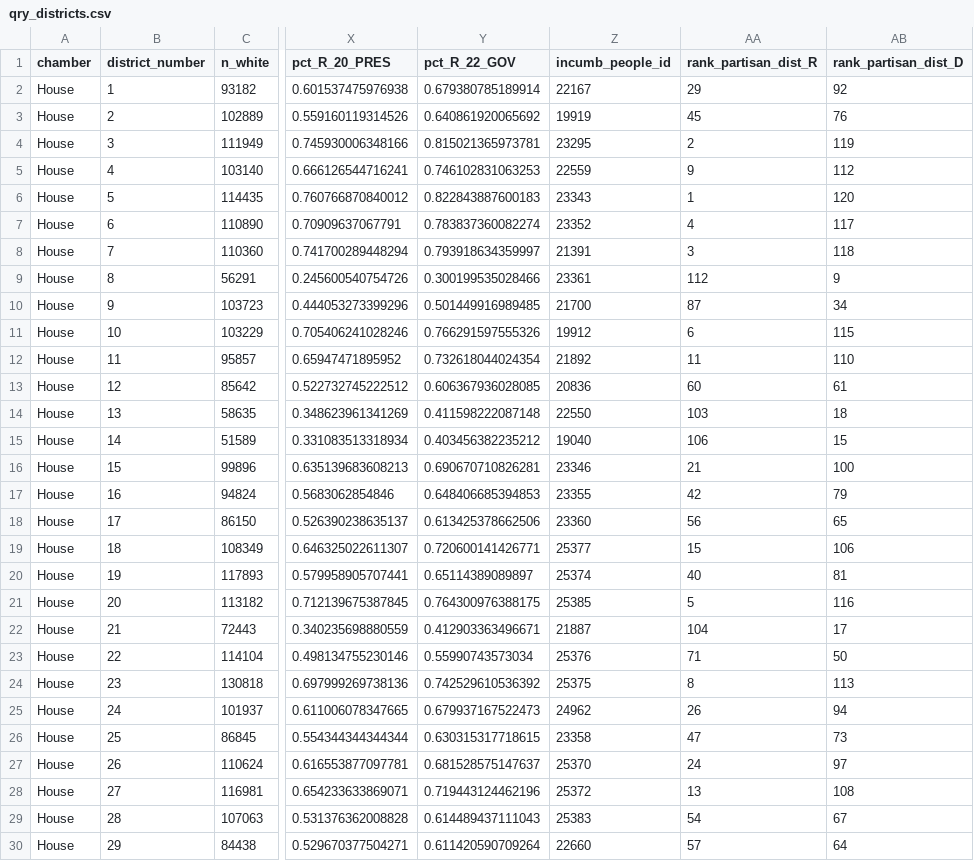
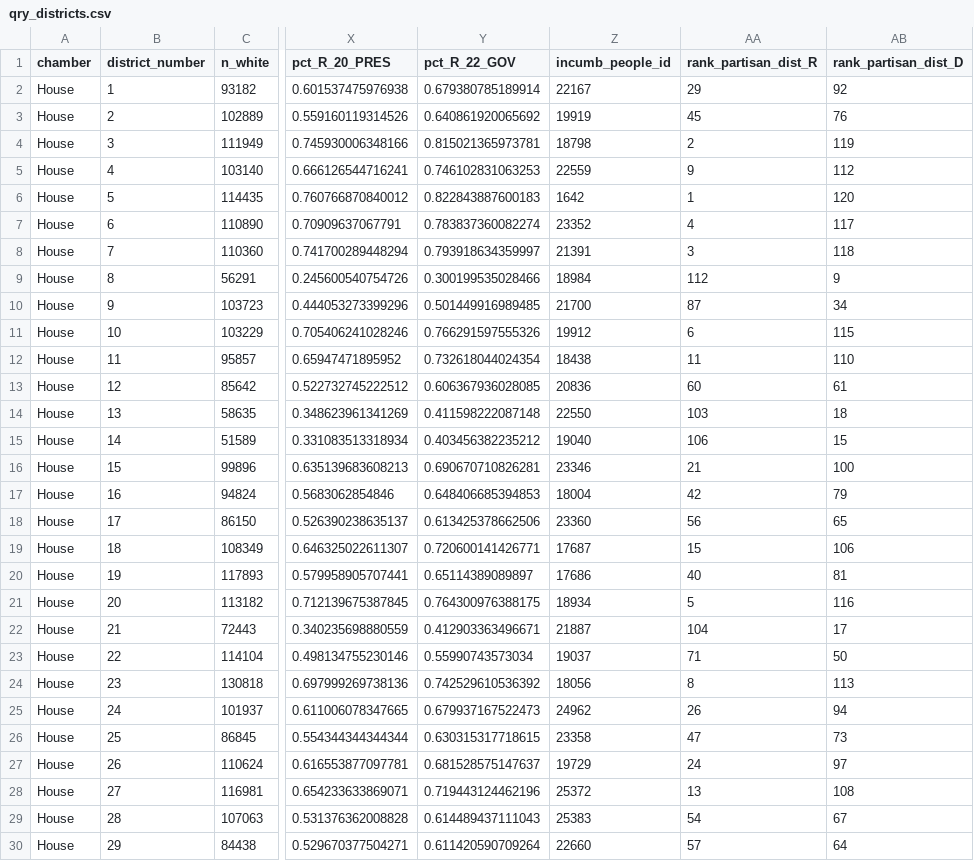
Before and after one commit to apantazi/fl-legislation-etl, a CSV file: data-app/qry_districts.csv, drawn as a sheet; only a part is shown, gaps mark what is left out; the diff covers the shown part only; the diff names each change by its address in the sheet, - before the commit and + after, or states it on an @@ line.

```diff
--- a/data-app/qry_districts.csv
+++ b/data-app/qry_districts.csv
-Z4 (incumb_people_id): 23295
+Z4 (incumb_people_id): 18798
-Z6 (incumb_people_id): 23343
+Z6 (incumb_people_id): 1642
-Z9 (incumb_people_id): 23361
+Z9 (incumb_people_id): 18984
-Z12 (incumb_people_id): 21892
+Z12 (incumb_people_id): 18438
-Z17 (incumb_people_id): 23355
+Z17 (incumb_people_id): 18004
-Z19 (incumb_people_id): 25377
+Z19 (incumb_people_id): 17687
-Z20 (incumb_people_id): 25374
+Z20 (incumb_people_id): 17686
-Z21 (incumb_people_id): 25385
+Z21 (incumb_people_id): 18934
-Z23 (incumb_people_id): 25376
+Z23 (incumb_people_id): 19037
-Z24 (incumb_people_id): 25375
+Z24 (incumb_people_id): 18056
-Z27 (incumb_people_id): 25370
+Z27 (incumb_people_id): 19729
```
Also changed, not shown: 36 edited cells elsewhere in this file, qa/qa_loyalty_ranks.csv, 18 other files.
